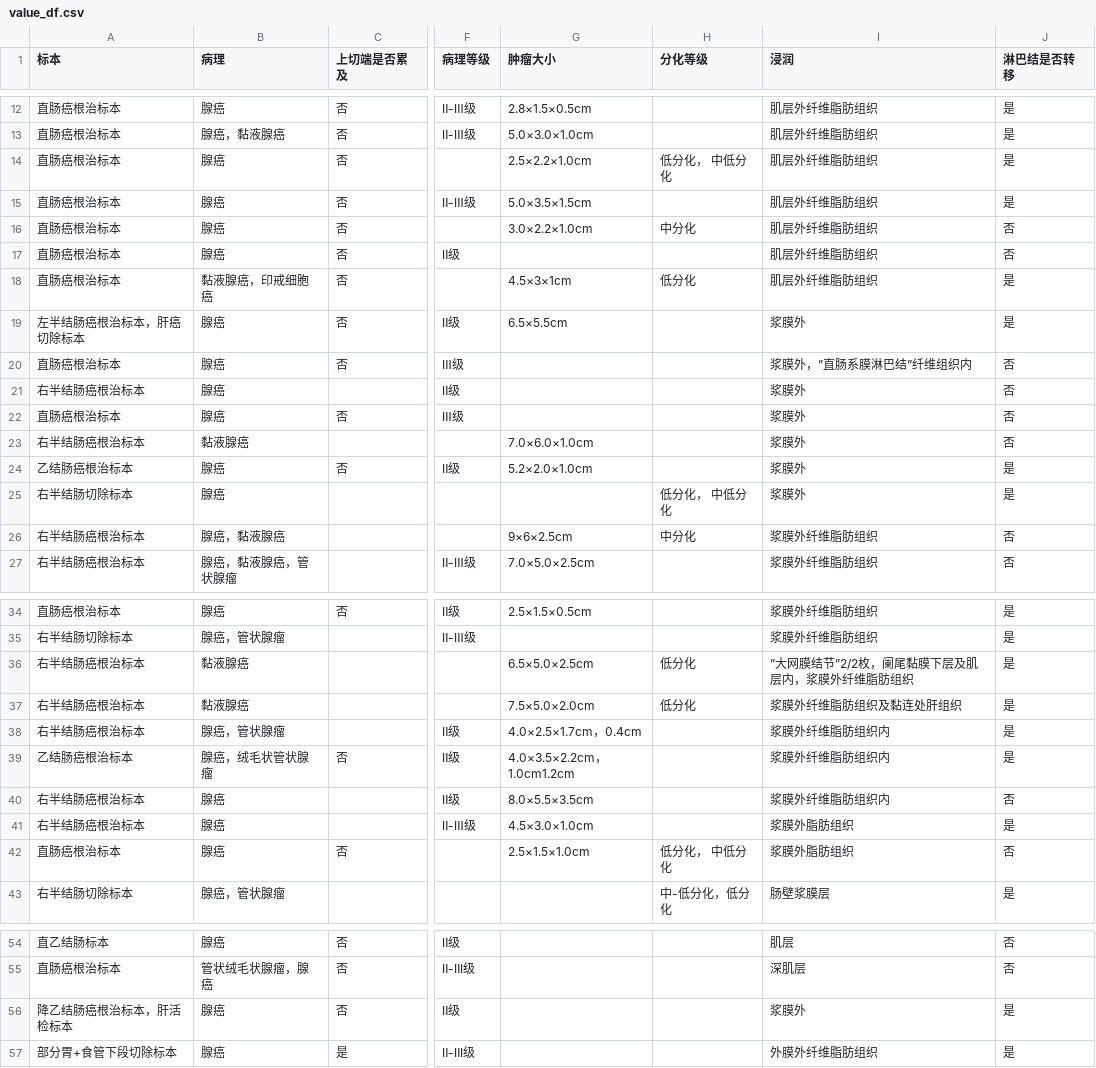
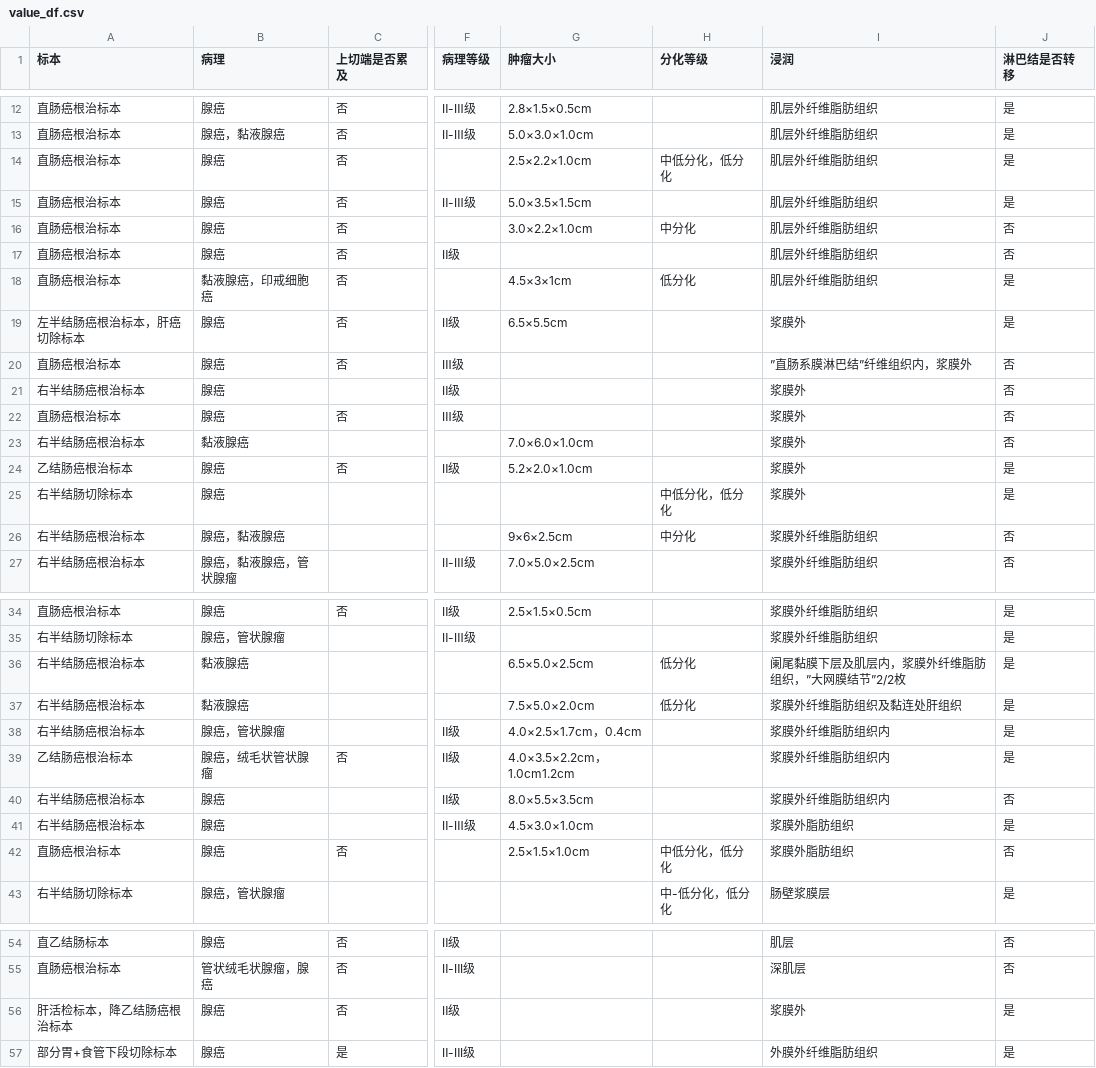
Before and after one commit to sunyiwei24601/WebDb_Linux, a CSV file: value_df.csv, drawn as a sheet; only a part is shown, gaps mark what is left out; the diff covers the shown part only; the diff names each change by its address in the sheet, - before the commit and + after, or states it on an @@ line.

```diff
--- a/value_df.csv
+++ b/value_df.csv
-H14 (分化等级): 低分化， 中低分化
+H14 (分化等级): 中低分化，低分化
-I20 (浸润): 浆膜外，”直肠系膜淋巴结”纤维组织内
+I20 (浸润): ”直肠系膜淋巴结”纤维组织内，浆膜外
-H25 (分化等级): 低分化， 中低分化
+H25 (分化等级): 中低分化，低分化
-I36 (浸润): ”大网膜结节”2/2枚，阑尾黏膜下层及肌层内，浆膜外纤维脂肪组织
+I36 (浸润): 阑尾黏膜下层及肌层内，浆膜外纤维脂肪组织，”大网膜结节”2/2枚
-H42 (分化等级): 低分化， 中低分化
+H42 (分化等级): 中低分化，低分化
-A56 (标本): 降乙结肠癌根治标本，肝活检标本
+A56 (标本): 肝活检标本，降乙结肠癌根治标本
```
Also changed, not shown: 11 edited cells elsewhere in this file, split_df.csv, 5 other files.
